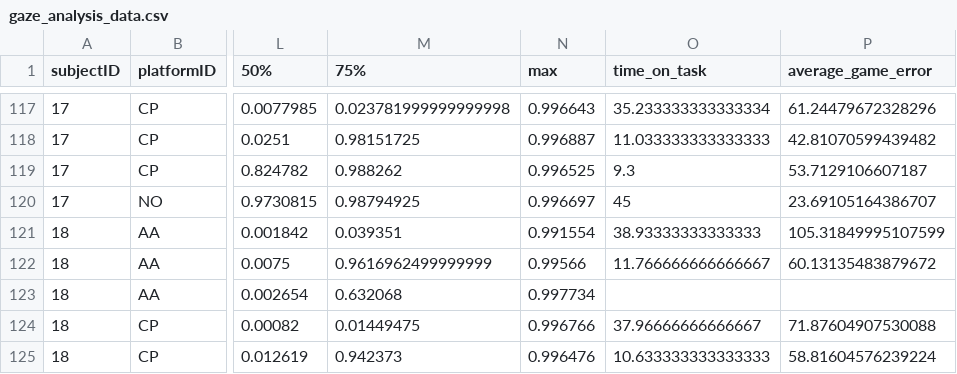
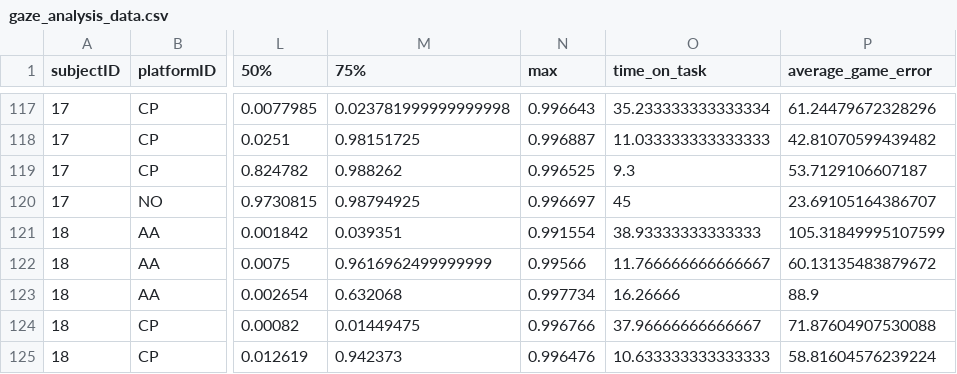
Before and after one commit to icaro-rdp/AndroidAuto_vs_CarPlay, a CSV file: gaze_analysis/analysis_outputs/gaze_analysis_data.csv, drawn as a sheet; only a part is shown, gaps mark what is left out; the diff names each change by its address in the sheet, - before the commit and + after, or states it on an @@ line.

Commit message:
Update gaze_analysis_data.csv

```diff
--- a/gaze_analysis/analysis_outputs/gaze_analysis_data.csv
+++ b/gaze_analysis/analysis_outputs/gaze_analysis_data.csv
-O123 (time_on_task): (empty)
+O123 (time_on_task): 16.26666
-P123 (average_game_error): (empty)
+P123 (average_game_error): 88.9
```
